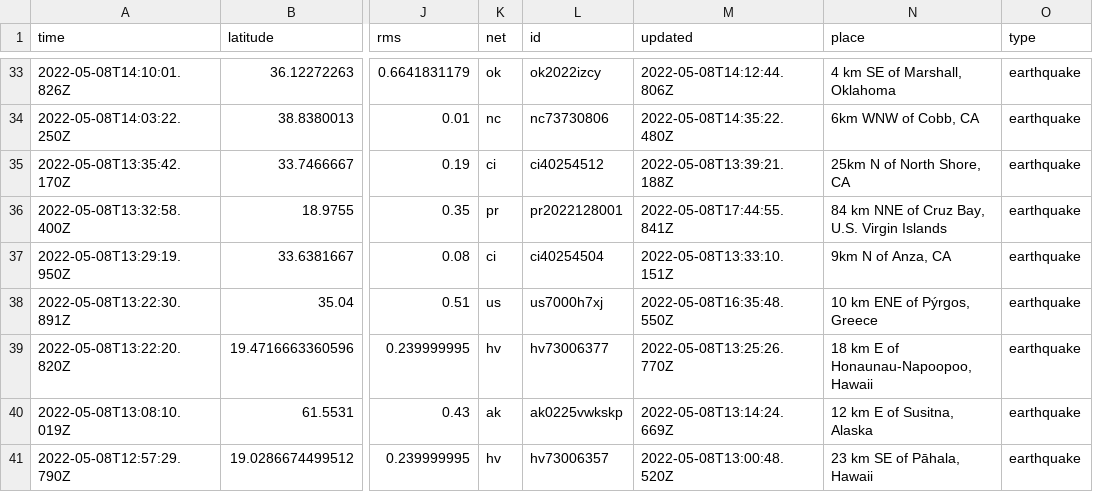
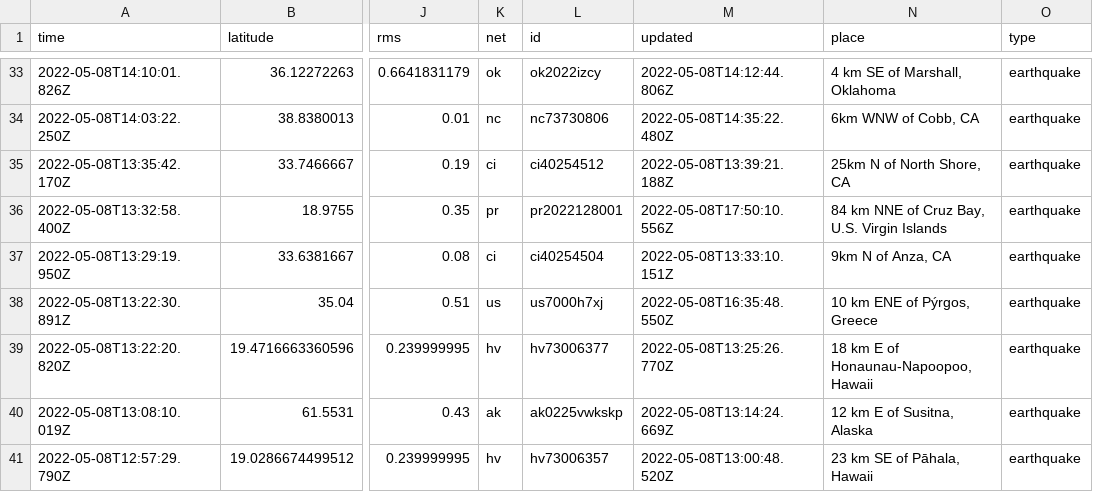
Before and after one commit to cveltri/my-data-robot, a CSV file: usgs_current.csv, drawn as a sheet; only a part is shown, gaps mark what is left out; the diff names each change by its address in the sheet, - before the commit and + after, or states it on an @@ line.

```diff
--- a/usgs_current.csv
+++ b/usgs_current.csv
-M36 (updated): 2022-05-08T17:44:55.841Z
+M36 (updated): 2022-05-08T17:50:10.556Z
```
